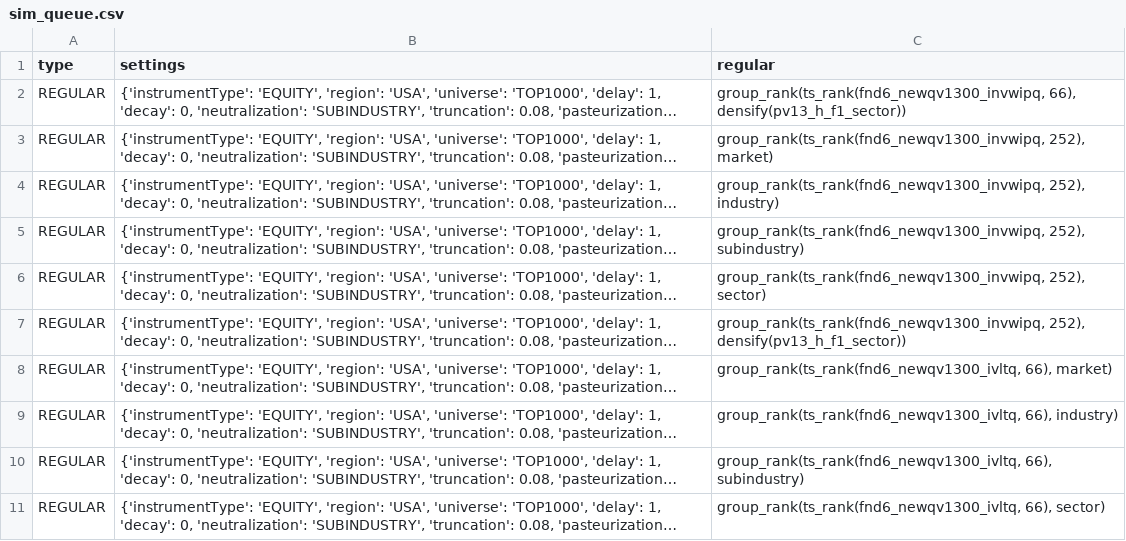
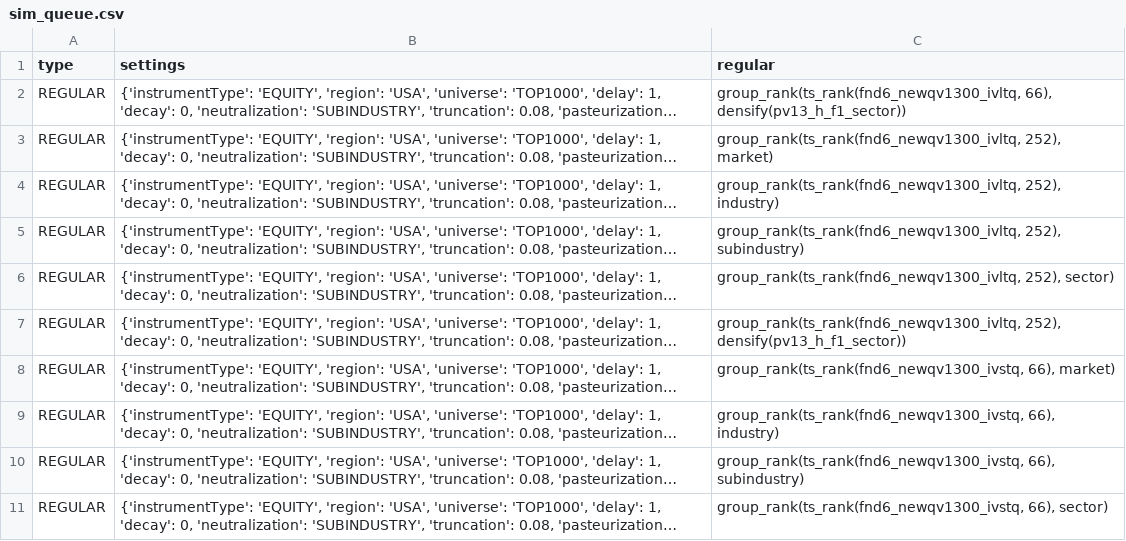
Before and after one commit to victor000000/alphas3, a CSV file: alphas_zero/sim_queue.csv, drawn as a sheet; long unchanged cells end in …; the diff names each change by its address in the sheet, - before the commit and + after, or states it on an @@ line.

```diff
--- a/alphas_zero/sim_queue.csv
+++ b/alphas_zero/sim_queue.csv
-C2 (regular): group_rank(ts_rank(fnd6_newqv1300_invwipq, 66), densify(pv13_h_f1_sector))
+C2 (regular): group_rank(ts_rank(fnd6_newqv1300_ivltq, 66), densify(pv13_h_f1_sector))
-C3 (regular): group_rank(ts_rank(fnd6_newqv1300_invwipq, 252), market)
+C3 (regular): group_rank(ts_rank(fnd6_newqv1300_ivltq, 252), market)
-C4 (regular): group_rank(ts_rank(fnd6_newqv1300_invwipq, 252), industry)
+C4 (regular): group_rank(ts_rank(fnd6_newqv1300_ivltq, 252), industry)
-C5 (regular): group_rank(ts_rank(fnd6_newqv1300_invwipq, 252), subindustry)
+C5 (regular): group_rank(ts_rank(fnd6_newqv1300_ivltq, 252), subindustry)
-C6 (regular): group_rank(ts_rank(fnd6_newqv1300_invwipq, 252), sector)
+C6 (regular): group_rank(ts_rank(fnd6_newqv1300_ivltq, 252), sector)
-C7 (regular): group_rank(ts_rank(fnd6_newqv1300_invwipq, 252), densify(pv13_h_f1_sector))
+C7 (regular): group_rank(ts_rank(fnd6_newqv1300_ivltq, 252), densify(pv13_h_f1_sector))
-C8 (regular): group_rank(ts_rank(fnd6_newqv1300_ivltq, 66), market)
+C8 (regular): group_rank(ts_rank(fnd6_newqv1300_ivstq, 66), market)
-C9 (regular): group_rank(ts_rank(fnd6_newqv1300_ivltq, 66), industry)
+C9 (regular): group_rank(ts_rank(fnd6_newqv1300_ivstq, 66), industry)
-C10 (regular): group_rank(ts_rank(fnd6_newqv1300_ivltq, 66), subindustry)
+C10 (regular): group_rank(ts_rank(fnd6_newqv1300_ivstq, 66), subindustry)
-C11 (regular): group_rank(ts_rank(fnd6_newqv1300_ivltq, 66), sector)
+C11 (regular): group_rank(ts_rank(fnd6_newqv1300_ivstq, 66), sector)
```
Also changed, not shown: 3 other files.
